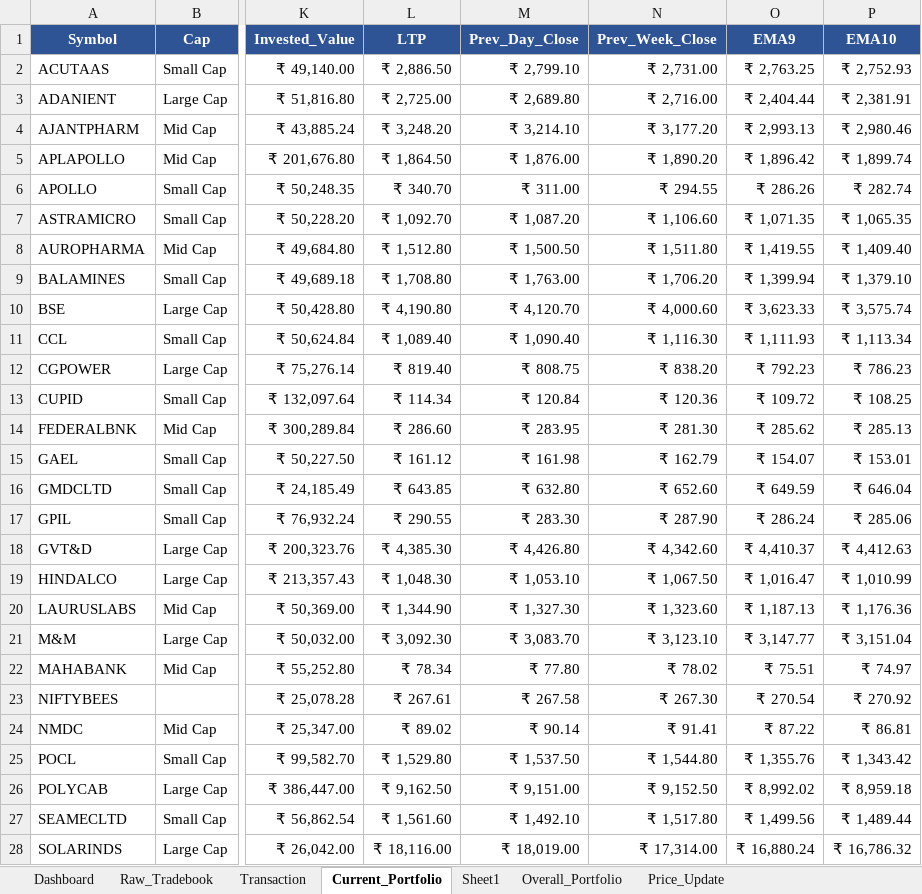
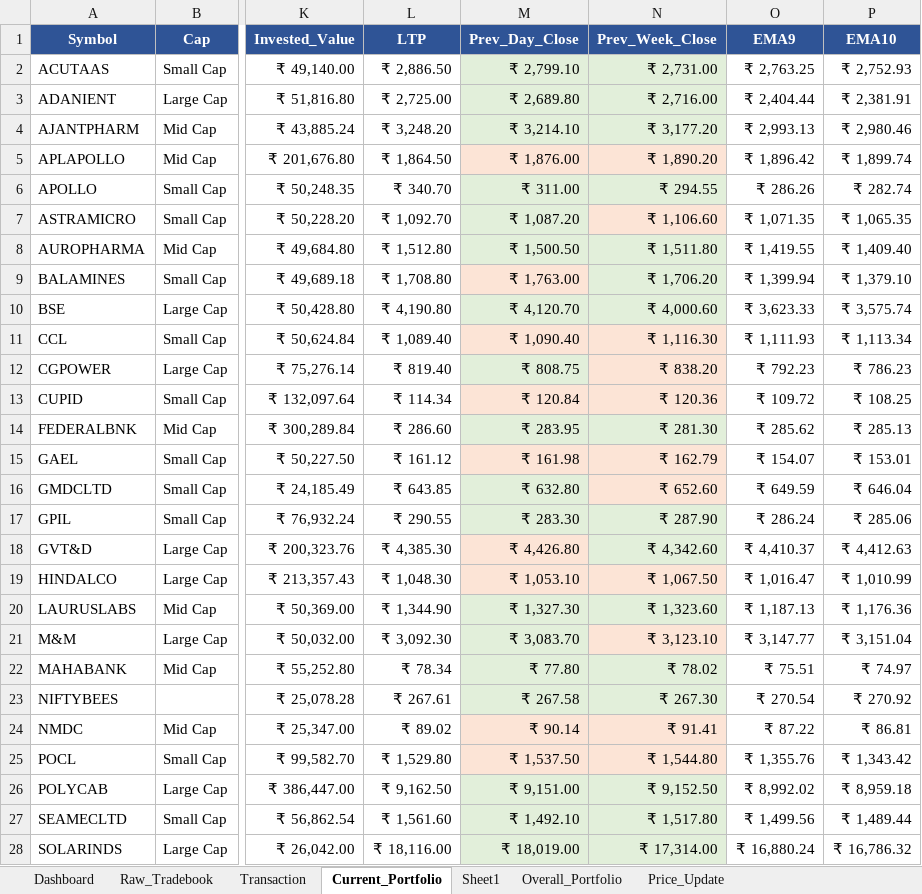
Before and after one commit to murali-1975/stockjournal, an Excel workbook: Transformed_Tradebook.xlsx, sheet Current_Portfolio, drawn as a sheet; only a part is shown, gaps mark what is left out; values as stored, in another font and other column widths than the file's, no borders; the diff covers the shown part only; the diff names each change by its address in the sheet, - before the commit and + after, or states it on an @@ line.

Commit message:
feat: add conditional formatting for Prev_Day_Close and Prev_Week_Close columns in Excel and Google Sheets

```diff
--- a/Transformed_Tradebook.xlsx (sheet Current_Portfolio)
+++ b/Transformed_Tradebook.xlsx (sheet Current_Portfolio)
-M2:N4 fill: none
+M2:N4 fill: #E2EFDA
-M5:N5 fill: none
+M5:N5 fill: #FCE4D6
-M6:N6 fill: none
+M6:N6 fill: #E2EFDA
-M7 fill: none
+M7 fill: #E2EFDA
-N7 fill: none
+N7 fill: #FCE4D6
-M8:N8 fill: none
+M8:N8 fill: #E2EFDA
-M9 fill: none
+M9 fill: #FCE4D6
-N9 fill: none
+N9 fill: #E2EFDA
-M10:N10 fill: none
+M10:N10 fill: #E2EFDA
-M11:N11 fill: none
+M11:N11 fill: #FCE4D6
-M12 fill: none
+M12 fill: #E2EFDA
-N12 fill: none
+N12 fill: #FCE4D6
-M13:N13 fill: none
+M13:N13 fill: #FCE4D6
-M14:N14 fill: none
+M14:N14 fill: #E2EFDA
-M15:N15 fill: none
+M15:N15 fill: #FCE4D6
-M16 fill: none
+M16 fill: #E2EFDA
-N16 fill: none
+N16 fill: #FCE4D6
-M17:N17 fill: none
+M17:N17 fill: #E2EFDA
-M18 fill: none
+M18 fill: #FCE4D6
-N18 fill: none
+N18 fill: #E2EFDA
-M19:N19 fill: none
+M19:N19 fill: #FCE4D6
-M20:N20 fill: none
+M20:N20 fill: #E2EFDA
-M21 fill: none
+M21 fill: #E2EFDA
-N21 fill: none
+N21 fill: #FCE4D6
-M22:N23 fill: none
+M22:N23 fill: #E2EFDA
-M24:N25 fill: none
+M24:N25 fill: #FCE4D6
-M26:N28 fill: none
+M26:N28 fill: #E2EFDA
```
Also changed, not shown: cell formats elsewhere in this sheet, 2 other files.
